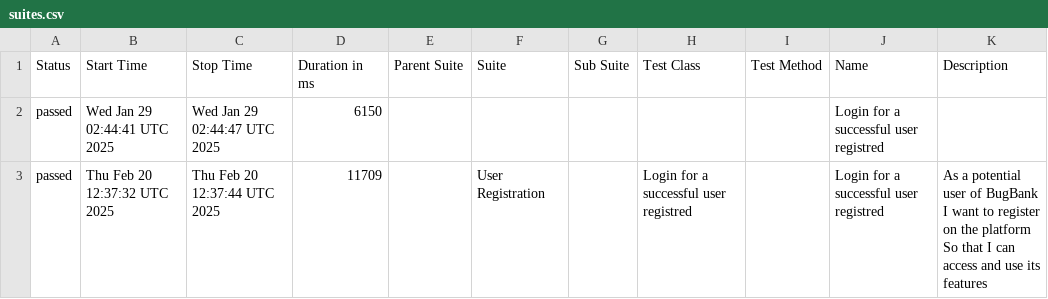
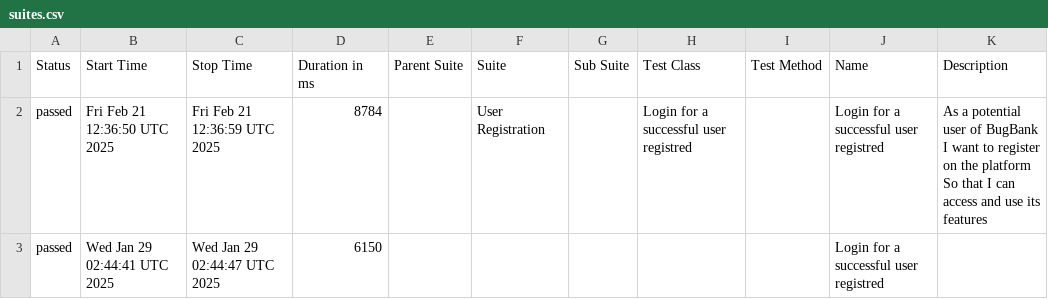
Before and after one commit to marcoshioka/JavaSeleniumCucumber, a CSV file: data/suites.csv, drawn as a sheet.

```diff
--- a/data/suites.csv
+++ b/data/suites.csv
@@ -1,5 +1,5 @@
 "Status","Start Time","Stop Time","Duration in ms","Parent Suite","Suite","Sub Suite","Test Class","Test Method","Name","Description"
+"passed","Fri Feb 21 12:36:50 UTC 2025","Fri Feb 21 12:36:59 UTC 2025","8784","","User Registration","","Login for a successful user registred","","Login for a successful user registred","  As a potential user of BugBank
+  I want to register on the platform
+  So that I can access and use its features"
 "passed","Wed Jan 29 02:44:41 UTC 2025","Wed Jan 29 02:44:47 UTC 2025","6150","","","","","","Login for a successful user registred",""
-"passed","Thu Feb 20 12:37:32 UTC 2025","Thu Feb 20 12:37:44 UTC 2025","11709","","User Registration","","Login for a successful user registred","","Login for a successful user registred","  As a potential user of BugBank
-  I want to register on the platform
-  So that I can access and use its features"
```
Also changed, not shown: 20 other files.
